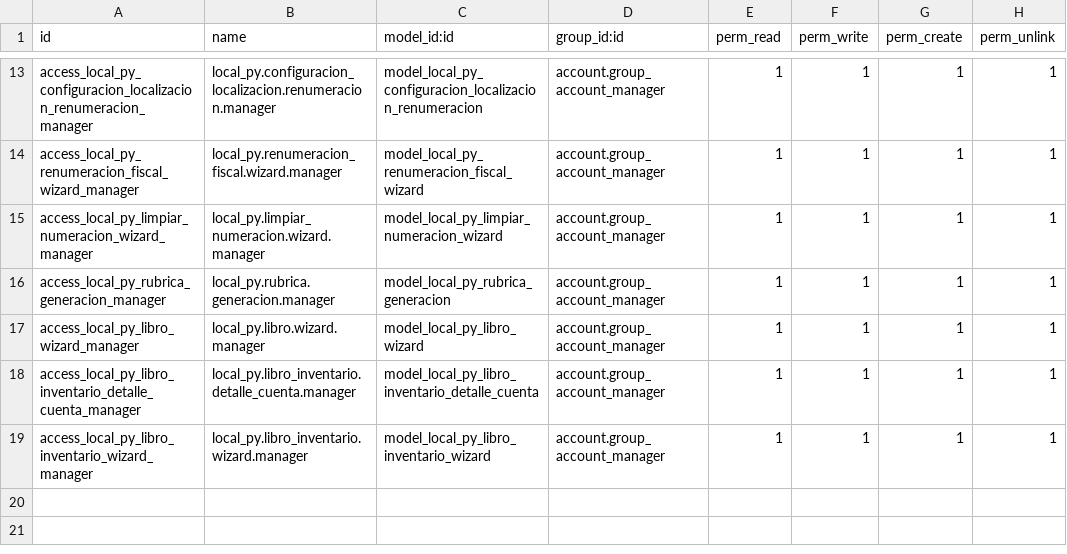
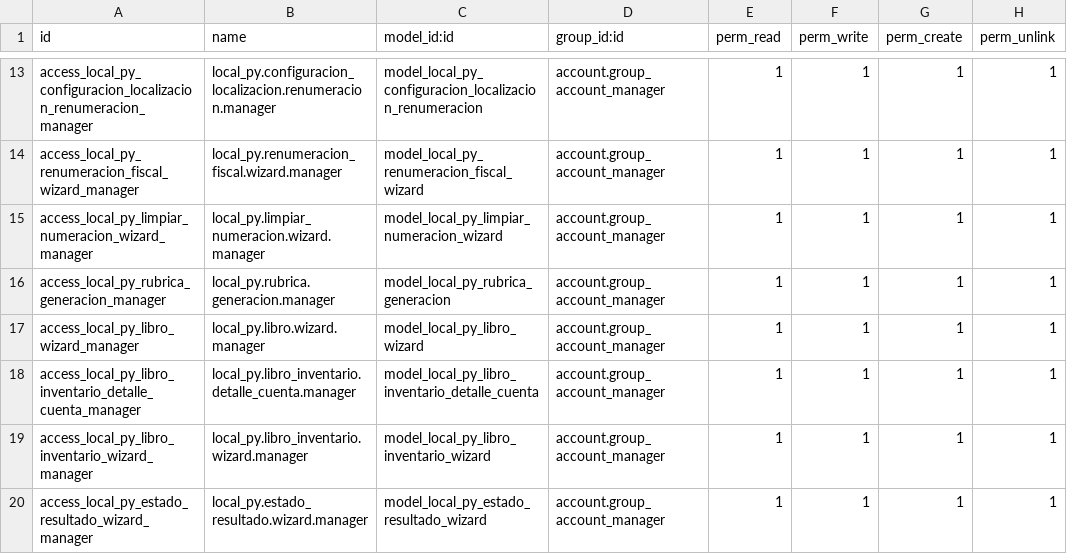
Before and after one commit to FCubilla77/FC, a CSV file: local_py/security/ir.model.access.csv, drawn as a sheet; only a part is shown, gaps mark what is left out.

Commit message:
Actualización local_py 2026.07.001

```diff
--- a/local_py/security/ir.model.access.csv
+++ b/local_py/security/ir.model.access.csv
@@ -19 +19,2 @@ access_local_py_libro_inventario_detalle_cuenta_manager,local_py.libro_inventari
 access_local_py_libro_inventario_wizard_manager,local_py.libro_inventario.wizard.manager,model_local_py_libro_inventario_wizard,account.group_account_manager,1,1,1,1
+access_local_py_estado_resultado_wizard_manager,local_py.estado_resultado.wizard.manager,model_local_py_estado_resultado_wizard,account.group_account_manager,1,1,1,1
```
Also changed, not shown: 7 other files.
